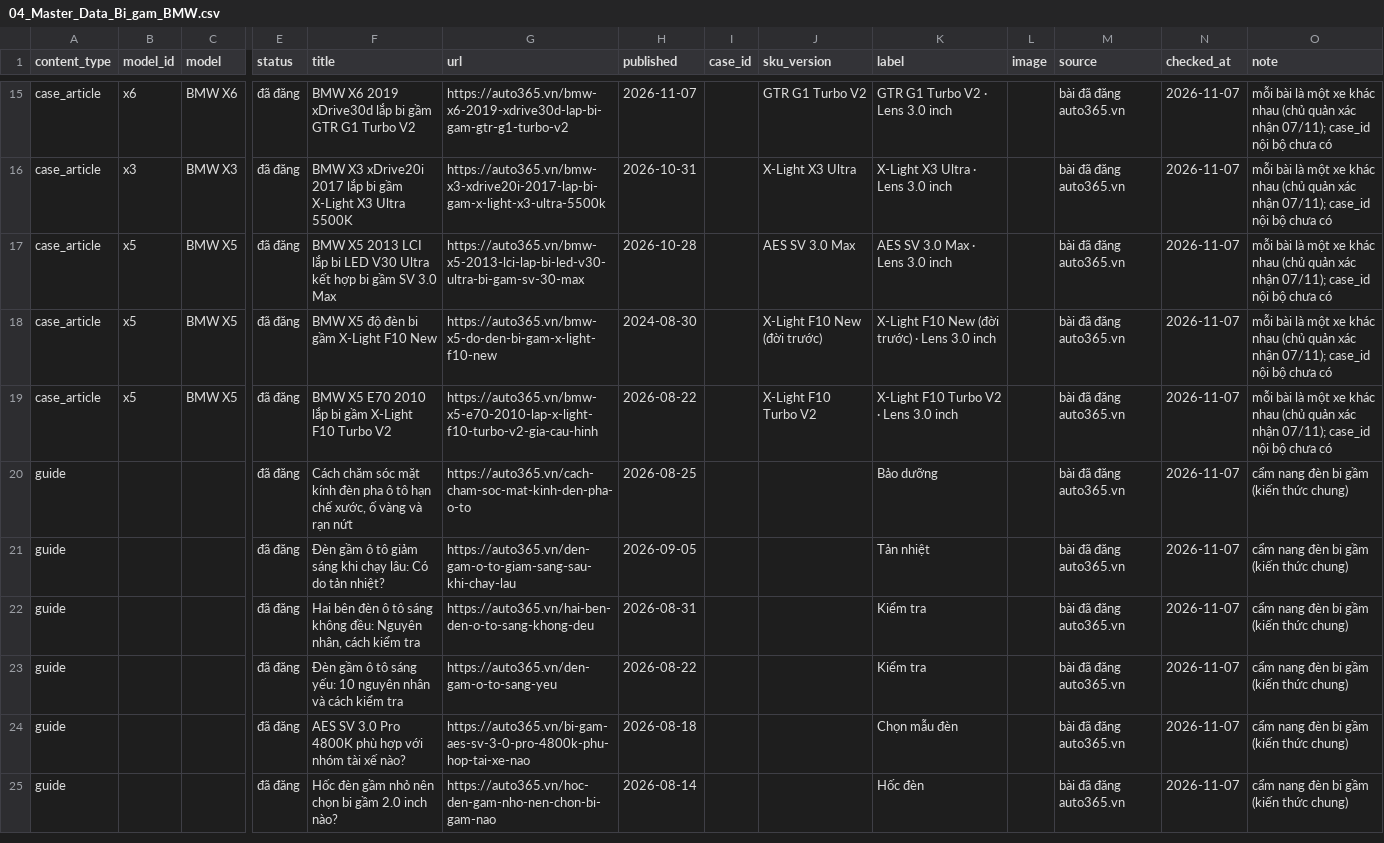
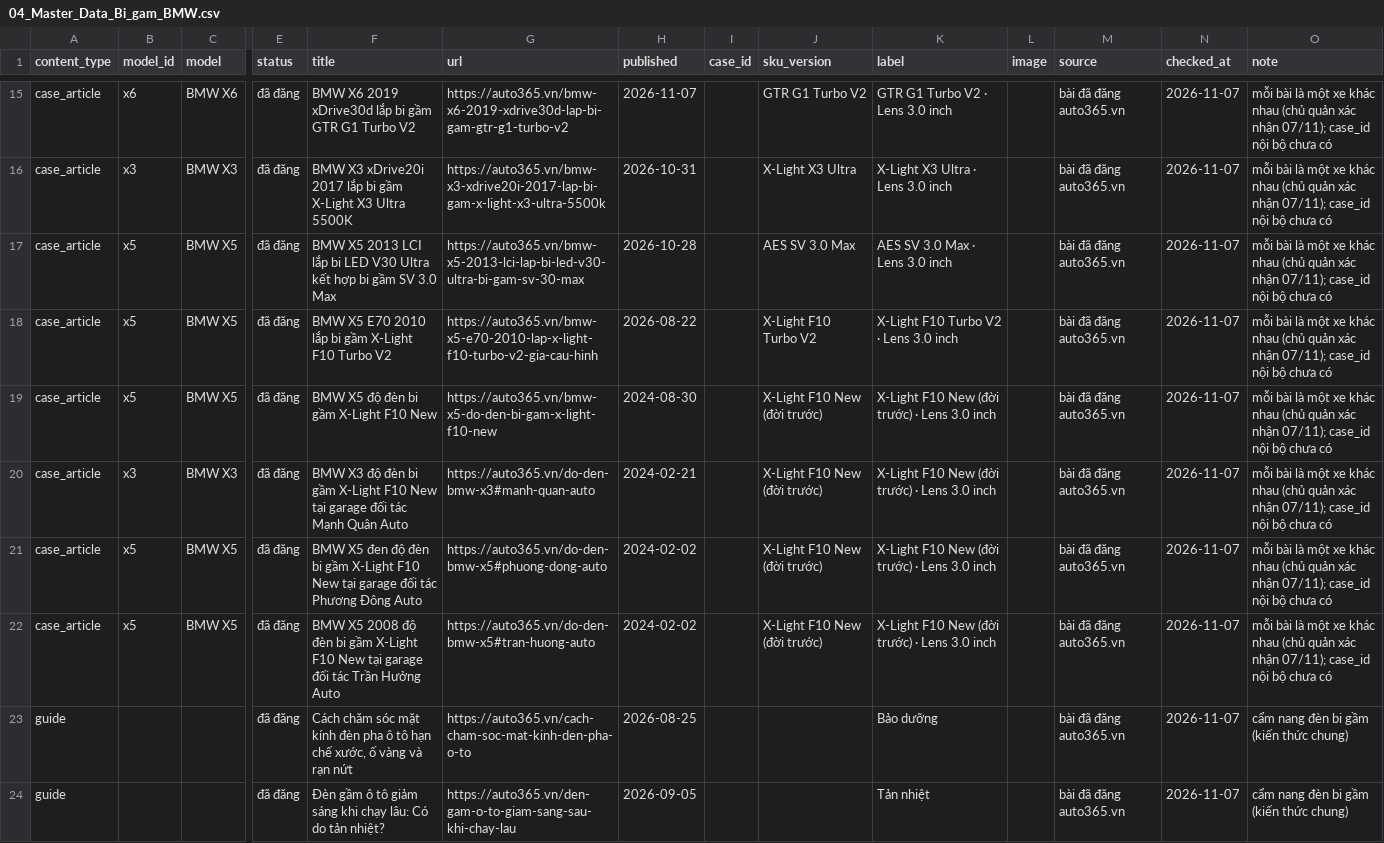
Before and after one commit to manhcuong365group/preview-365group, a CSV file: auto365/bi-gam/bmw/ho-so/04_Master_Data_Bi_gam_BMW.csv, drawn as a sheet; only a part is shown, gaps mark what is left out; the shorter side is filled out with more unchanged rows; addresses are those after the commit; rows hold the shown columns only; the diff names each change by its address in the sheet, - before the commit and + after, or states it on an @@ line.

```diff
--- a/auto365/bi-gam/bmw/ho-so/04_Master_Data_Bi_gam_BMW.csv
+++ b/auto365/bi-gam/bmw/ho-so/04_Master_Data_Bi_gam_BMW.csv
+row 18: case_article | x5 | BMW X5 | đã đăng | BMW X5 E70 2010 lắp bi gầm X-Light F10 Turbo V2 | https://auto365.vn/bmw-x5-e70-2010-lap-x-light-f10-turbo-v2-gia-cau-hinh | 2026-08-22 |  | X-Light F10 Turbo V2 | X-Light F10 Turbo V2 · Lens 3.0 inch |  | bài đã đăng auto365.vn | 2026-11-07 | mỗi bài là một xe khác nhau (chủ quản xác nhận 07/11); case_id nội bộ chưa có
+row 20: case_article | x3 | BMW X3 | đã đăng | BMW X3 độ đèn bi gầm X-Light F10 New tại garage đối tác Mạnh Quân Auto | https://auto365.vn/do-den-bmw-x3#manh-quan-auto | 2024-02-21 |  | X-Light F10 New (đời trước) | X-Light F10 New (đời trước) · Lens 3.0 inch |  | bài đã đăng auto365.vn | 2026-11-07 | mỗi bài là một xe khác nhau (chủ quản xác nhận 07/11); case_id nội bộ chưa có
+row 21: case_article | x5 | BMW X5 | đã đăng | BMW X5 đen độ đèn bi gầm X-Light F10 New tại garage đối tác Phương Đông Auto | https://auto365.vn/do-den-bmw-x5#phuong-dong-auto | 2024-02-02 |  | X-Light F10 New (đời trước) | X-Light F10 New (đời trước) · Lens 3.0 inch |  | bài đã đăng auto365.vn | 2026-11-07 | mỗi bài là một xe khác nhau (chủ quản xác nhận 07/11); case_id nội bộ chưa có
-F22 (title): BMW X5 E70 2010 lắp bi gầm X-Light F10 Turbo V2
+F22 (title): BMW X5 2008 độ đèn bi gầm X-Light F10 New tại garage đối tác Trần Hưởng Auto
-G22 (url): https://auto365.vn/bmw-x5-e70-2010-lap-x-light-f10-turbo-v2-gia-cau-hinh
+G22 (url): https://auto365.vn/do-den-bmw-x5#tran-huong-auto
-H22 (published): 2026-08-22
+H22 (published): 2024-02-02
-J22 (sku_version): X-Light F10 Turbo V2
+J22 (sku_version): X-Light F10 New (đời trước)
-K22 (label): X-Light F10 Turbo V2 · Lens 3.0 inch
+K22 (label): X-Light F10 New (đời trước) · Lens 3.0 inch
```
Also changed, not shown: docs/bi-gam-bmw/04_Master_Data_Bi_gam_BMW.csv, 12 other files.
